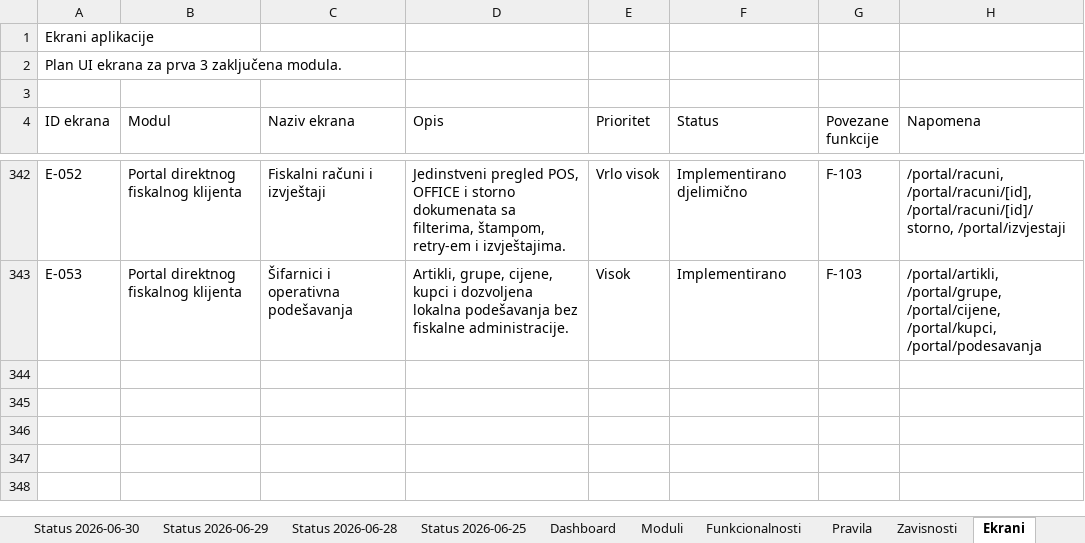
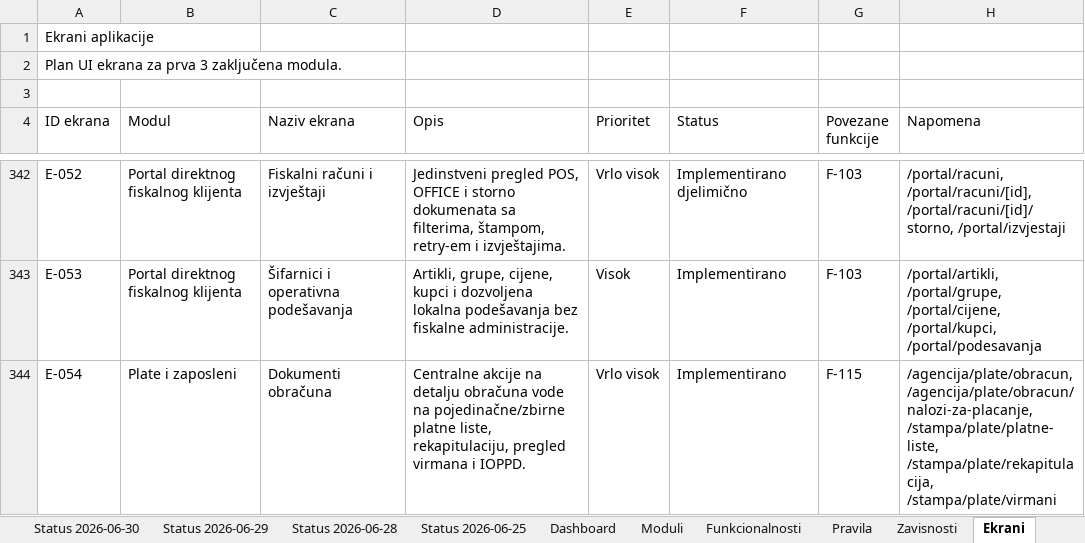
Before and after one commit to zeljkobar/knjigovodstvoonline, an Excel workbook: zadaci/Planer_Racunovodstveni_Program_AZURIRAN_M1-M3.xlsx, sheet Ekrani, drawn as a sheet; only a part is shown, gaps mark what is left out; values as stored, in another font and other column widths than the file's, no borders; the diff names each change by its address in the sheet, - before the commit and + after, or states it on an @@ line.

```diff
--- a/zadaci/Planer_Racunovodstveni_Program_AZURIRAN_M1-M3.xlsx (sheet Ekrani)
+++ b/zadaci/Planer_Racunovodstveni_Program_AZURIRAN_M1-M3.xlsx (sheet Ekrani)
+row 344: E-054 | Plate i zaposleni | Dokumenti obračuna | Centralne akcije na detalju obračuna vode na pojedinačne/zbirne platne liste, rekapitulaciju, pregled virmana i IOPPD. | Vrlo visok | Implementirano | F-115 | /agencija/plate/obracun, /agencija/plate/obracun/nalozi-za-placanje, /stampa/plate/platne-liste, /stampa/plate/rekapitulacija, /stampa/plate/virmani
```
Also changed, not shown: sheet Funkcionalnosti, 15 other files.
